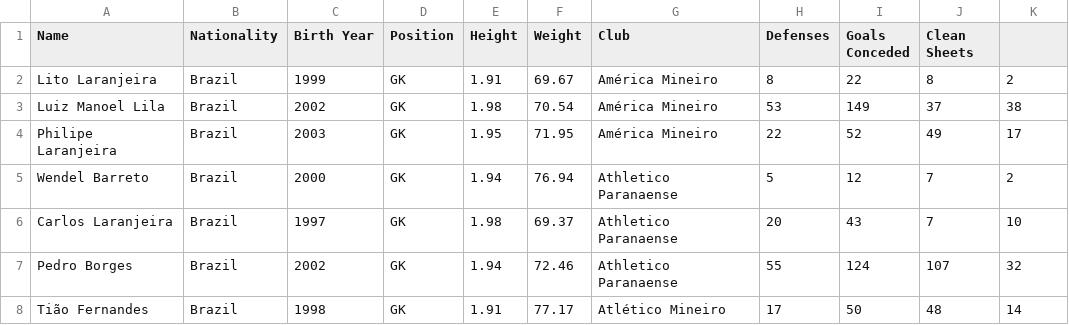
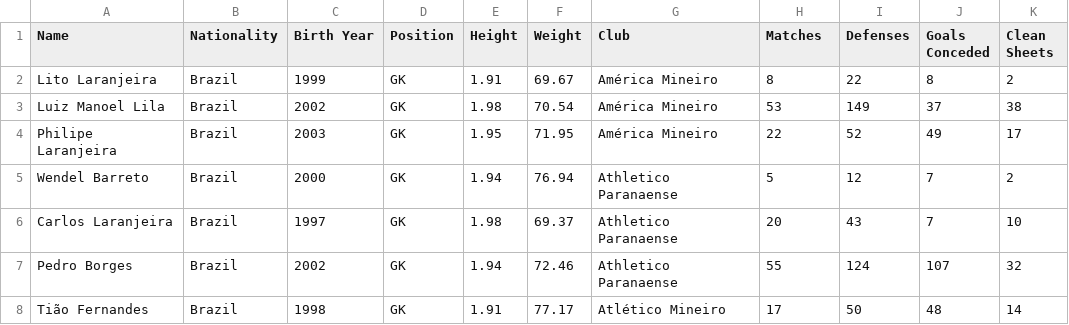
Before and after one commit to Rochamarc/dataset-fake-fut, a CSV file: goalkeepers.csv, drawn as a sheet; only a part is shown.

Commit message:
Update goalkeepers.csv

```diff
--- a/goalkeepers.csv
+++ b/goalkeepers.csv
@@ -1,2 +1,2 @@
-Name,Nationality,Birth Year,Position,Height,Weight,Club,Defenses,Goals Conceded,Clean Sheets
+Name,Nationality,Birth Year,Position,Height,Weight,Club,Matches,Defenses,Goals Conceded,Clean Sheets
 Lito Laranjeira,Brazil,1999,GK,1.91,69.67,América Mineiro,8,22,8,2
```
